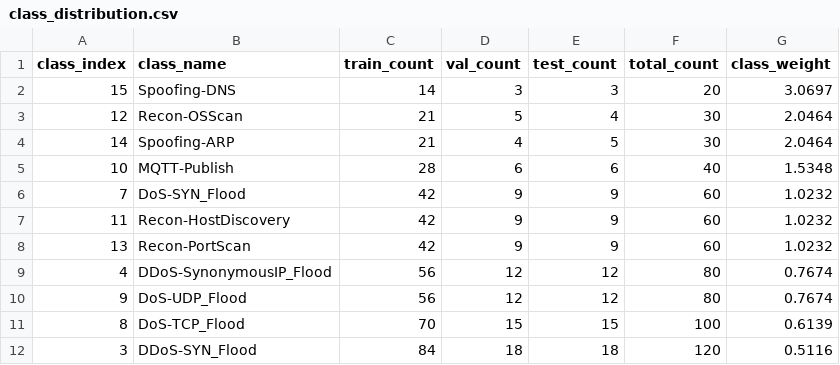
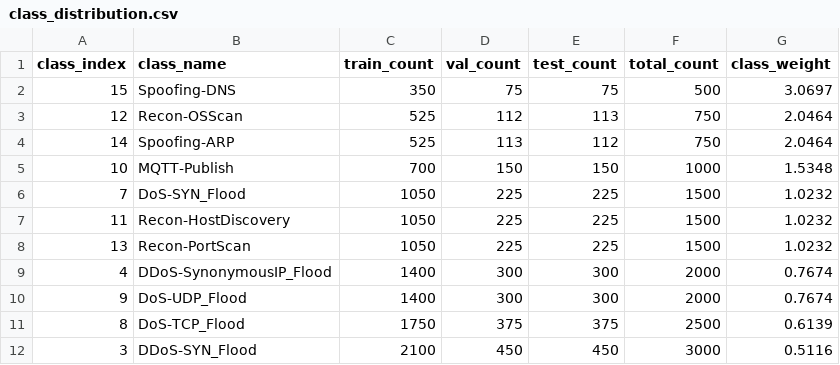
Before and after one commit to abhay-2108/Resource-Aware-RL-IDS-for-IoMT-Networks, a CSV file: results/class_distribution.csv, drawn as a sheet; only a part is shown; the diff covers the shown part only.

Commit message:
Results: update metrics, figures, and dataset splits from full execution run

```diff
--- a/results/class_distribution.csv
+++ b/results/class_distribution.csv
@@ -1,12 +1,12 @@
 class_index,class_name,train_count,val_count,test_count,total_count,class_weight
-15,Spoofing-DNS,14,3,3,20,3.0697
-12,Recon-OSScan,21,5,4,30,2.0464
-14,Spoofing-ARP,21,4,5,30,2.0464
-10,MQTT-Publish,28,6,6,40,1.5348
-7,DoS-SYN_Flood,42,9,9,60,1.0232
-11,Recon-HostDiscovery,42,9,9,60,1.0232
-13,Recon-PortScan,42,9,9,60,1.0232
-4,DDoS-SynonymousIP_Flood,56,12,12,80,0.7674
-9,DoS-UDP_Flood,56,12,12,80,0.7674
-8,DoS-TCP_Flood,70,15,15,100,0.6139
-3,DDoS-SYN_Flood,84,18,18,120,0.5116
+15,Spoofing-DNS,350,75,75,500,3.0697
+12,Recon-OSScan,525,112,113,750,2.0464
+14,Spoofing-ARP,525,113,112,750,2.0464
+10,MQTT-Publish,700,150,150,1000,1.5348
+7,DoS-SYN_Flood,1050,225,225,1500,1.0232
+11,Recon-HostDiscovery,1050,225,225,1500,1.0232
+13,Recon-PortScan,1050,225,225,1500,1.0232
+4,DDoS-SynonymousIP_Flood,1400,300,300,2000,0.7674
+9,DoS-UDP_Flood,1400,300,300,2000,0.7674
+8,DoS-TCP_Flood,1750,375,375,2500,0.6139
+3,DDoS-SYN_Flood,2100,450,450,3000,0.5116
```
Also changed, not shown: 20 edited cells elsewhere in this file, 14 other files.
